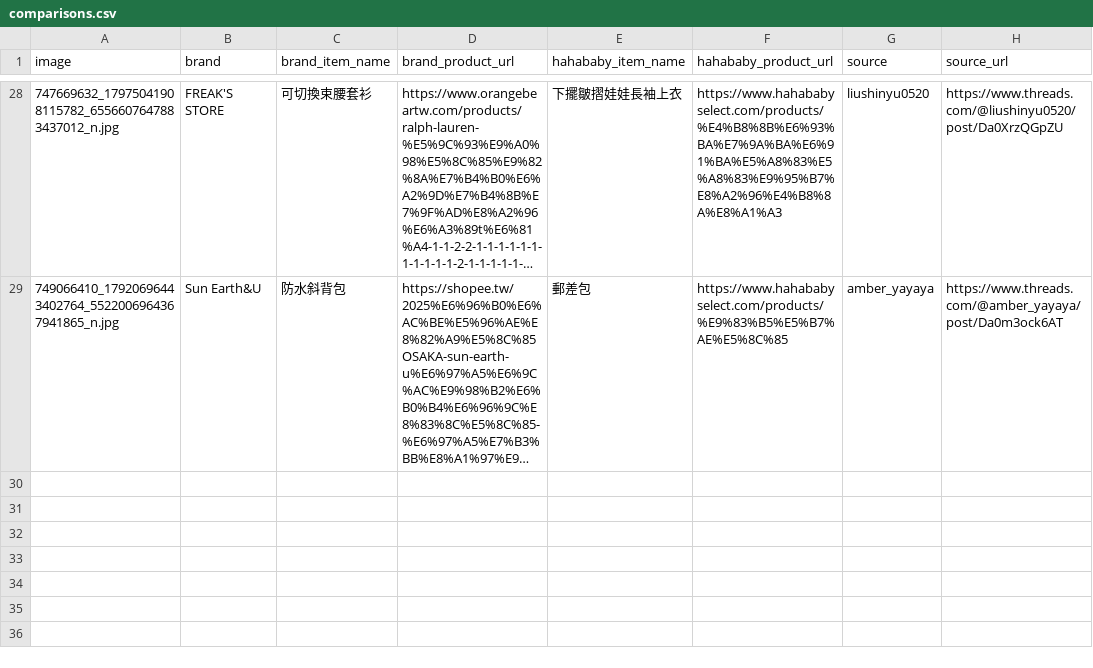
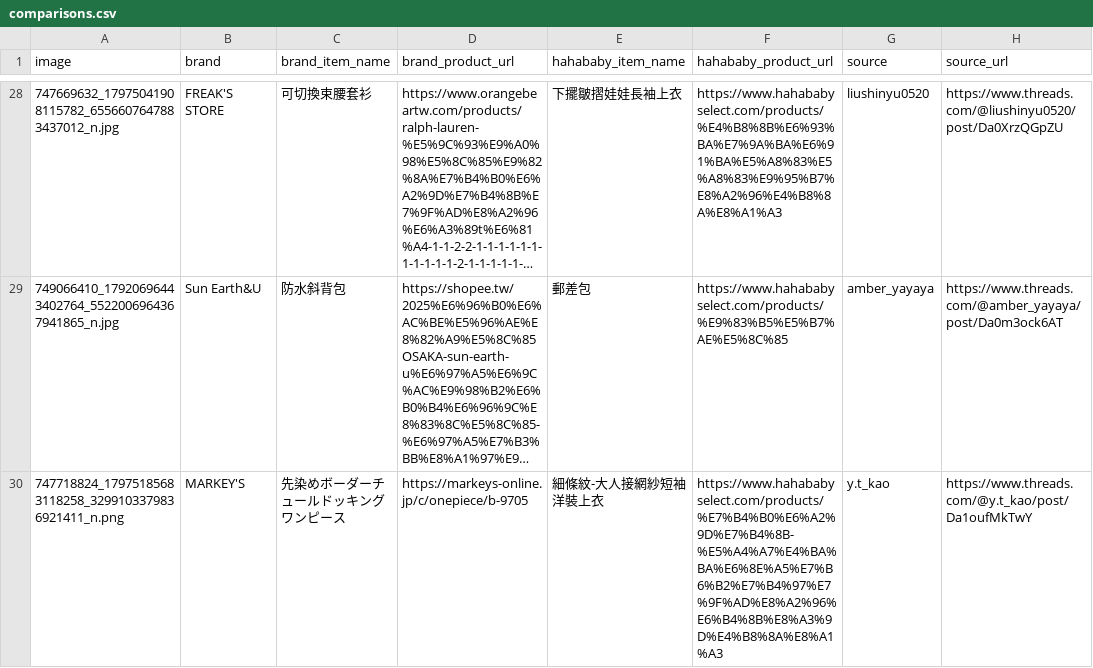
Before and after one commit to SuJiaKuan/hahababy_ohno, a CSV file: data/comparisons.csv, drawn as a sheet; only a part is shown, gaps mark what is left out; long unchanged cells end in …; the diff names each change by its address in the sheet, - before the commit and + after, or states it on an @@ line.

Commit message:
Add a new item

```diff
--- a/data/comparisons.csv
+++ b/data/comparisons.csv
+row 30: 747718824_17975185683118258_3299103379836921411_n.png | MARKEY'S | 先染めボーダーチュールドッキングワンピース | https://markeys-online.jp/c/onepiece/b-9705 | 細條紋-大人接網紗短袖洋裝上衣 | https://www.hahababyselect.com/products/%E7%B4%B0%E6%A2%9D%E7%B4%8B-%E5%A4%A7%E4%BA%BA%E6%8E%A5%E7%B6%B2%E7%B4%97%E7%9F%AD%E8%A2%96%E6%B4%8B%E8%A3%9D%E4%B8%8A%E8%A1%A3 | y.t_kao | https://www.threads.com/@y.t_kao/post/Da1oufMkTwY
```
Also changed, not shown: 2 other files.
